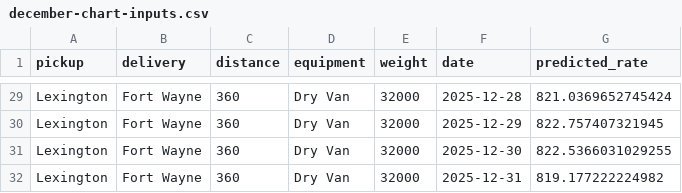
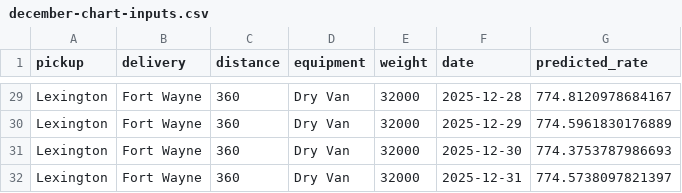
Before and after one commit to wordsecret123-design/SpotterLabsAssessment, a CSV file: december-chart-inputs.csv, drawn as a sheet; only a part is shown, gaps mark what is left out; the diff covers the shown part only; the diff names each change by its address in the sheet, - before the commit and + after, or states it on an @@ line.

```diff
--- a/december-chart-inputs.csv
+++ b/december-chart-inputs.csv
-G29 (predicted_rate): 821.0369652745424
+G29 (predicted_rate): 774.8120978684167
-G30 (predicted_rate): 822.757407321945
+G30 (predicted_rate): 774.5961830176889
-G31 (predicted_rate): 822.5366031029255
+G31 (predicted_rate): 774.3753787986693
-G32 (predicted_rate): 819.177222224982
+G32 (predicted_rate): 774.5738097821397
```
Also changed, not shown: 27 edited cells elsewhere in this file, 3 other files.
